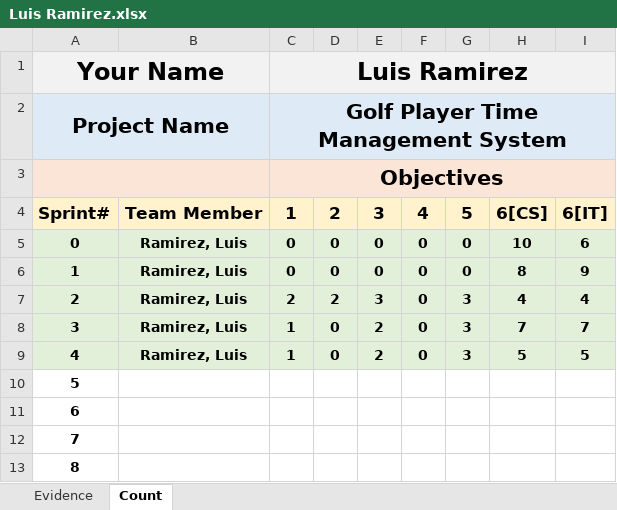
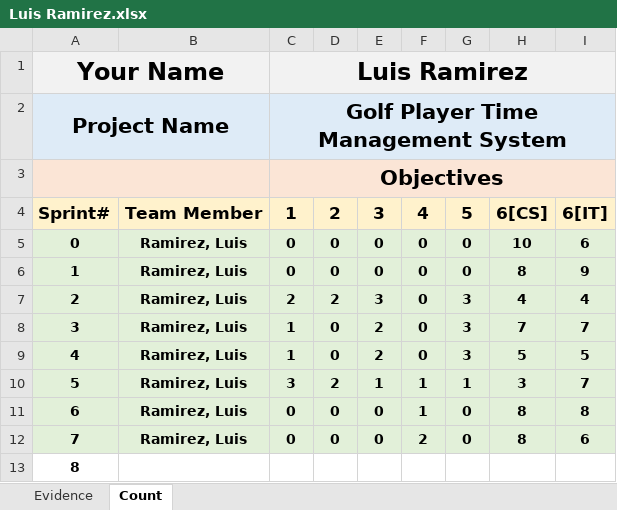
Before and after one commit to ON3B3AN/GPTMS, an Excel workbook: docs/efforts/Luis Ramirez.xlsx, sheet Count, drawn as a sheet; values as stored, in another font and other column widths than the file's, no borders; the diff names each change by its address in the sheet, - before the commit and + after, or states it on an @@ line.

Commit message:
Update Luis Ramirez.xlsx

```diff
--- a/docs/efforts/Luis Ramirez.xlsx (sheet Count)
+++ b/docs/efforts/Luis Ramirez.xlsx (sheet Count)
-A10:I12 fill: none
+A10:I12 fill: #E2F0D9
-B10:B12: (empty)
+B10:B12: Ramirez, Luis
-C10: (empty)
+C10: 3
-D10: (empty)
+D10: 2
-E10: (empty)
+E10: 1
-F10:F11: (empty)
+F10:F11: 1
-G10: (empty)
+G10: 1
-H10: (empty)
+H10: 3
-I10: (empty)
+I10: 7
-C11:C12: (empty)
+C11:C12: 0
-D11:D12: (empty)
+D11:D12: 0
-E11:E12: (empty)
+E11:E12: 0
-G11:G12: (empty)
+G11:G12: 0
-H11:H12: (empty)
+H11:H12: 8
-I11: (empty)
+I11: 8
-F12: (empty)
+F12: 2
-I12: (empty)
+I12: 6
```
Also changed, not shown: sheet Evidence.
